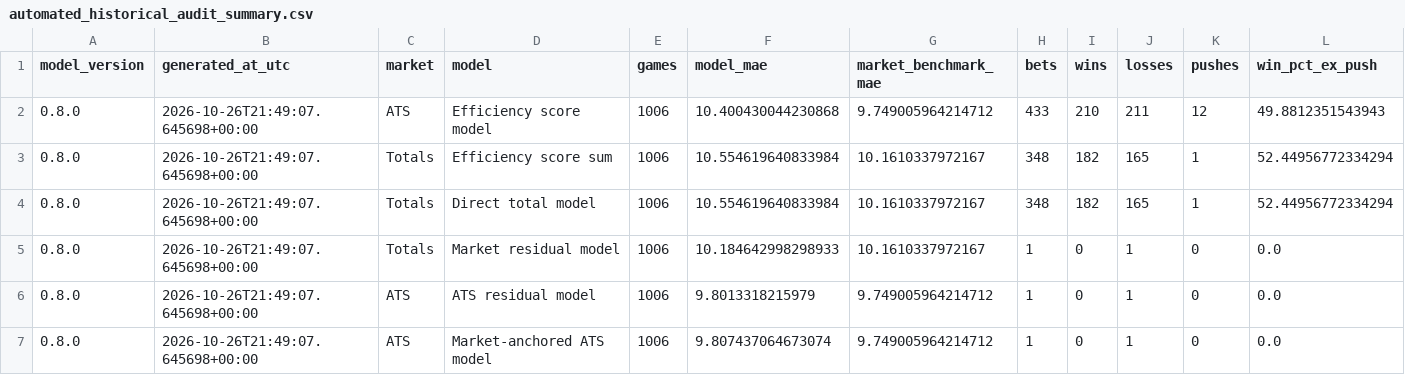
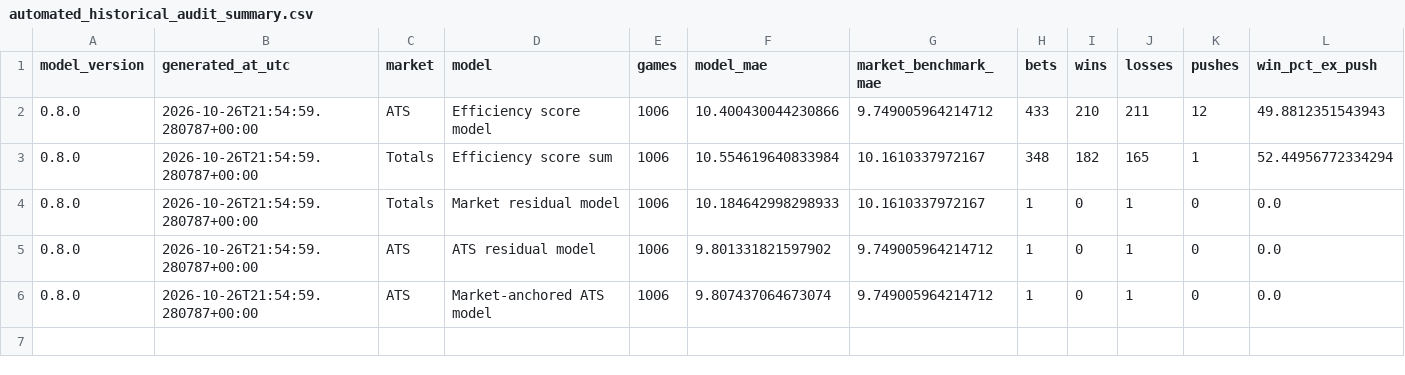
Before and after one commit to tedgytrends-bit/sports-betting-model, a CSV file: research/reports/automated_historical_audit_summary.csv, drawn as a sheet; only a part is shown; removed rows and columns are numbered as before the commit, all else as after; rows hold the shown columns only; the diff names each change by its address in the sheet, - before the commit and + after, or states it on an @@ line.

```diff
--- a/research/reports/automated_historical_audit_summary.csv
+++ b/research/reports/automated_historical_audit_summary.csv
-B2:B3 (generated_at_utc): 2026-10-26T21:49:07.645698+00:00
+B2:B3 (generated_at_utc): 2026-10-26T21:54:59.280787+00:00
-F2 (model_mae): 10.400430044230868
+F2 (model_mae): 10.400430044230866
-row 4: 0.8.0 | 2026-10-26T21:49:07.645698+00:00 | Totals | Direct total model | 1006 | 10.554619640833984 | 10.1610337972167 | 348 | 182 | 165 | 1 | 52.44956772334294
-B4:B6 (generated_at_utc): 2026-10-26T21:49:07.645698+00:00
+B4:B6 (generated_at_utc): 2026-10-26T21:54:59.280787+00:00
-F5 (model_mae): 9.8013318215979
+F5 (model_mae): 9.801331821597902
```
Also changed, not shown: research/reports/automated_ats_residual_predictions.csv, research/reports/automated_direct_total_predictions.csv, 5 other files.
